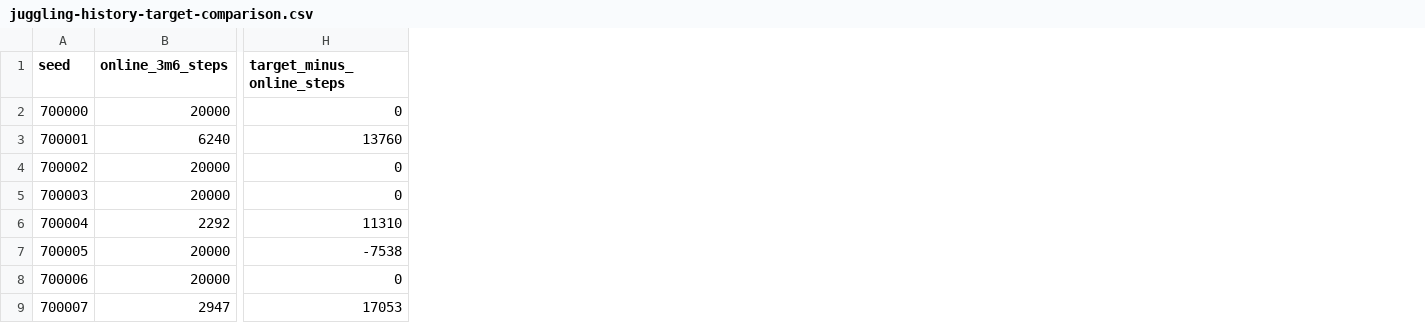
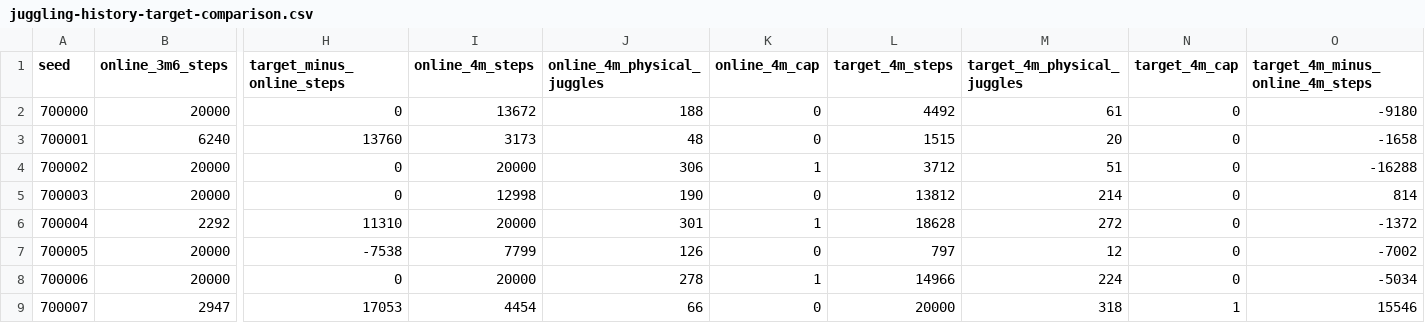
Before and after one commit to CalCharles/air-hockey-rl, a CSV file: docs/juggling-history-target-comparison.csv, drawn as a sheet; only a part is shown, gaps mark what is left out; the diff names each change by its address in the sheet, - before the commit and + after, or states it on an @@ line.

```diff
--- a/docs/juggling-history-target-comparison.csv
+++ b/docs/juggling-history-target-comparison.csv
+column I (online_4m_steps), rows 2-9: 13672 | 3173 | 20000 | 12998 | 20000 | 7799 | 20000 | 4454
+column J (online_4m_physical_juggles), rows 2-9: 188 | 48 | 306 | 190 | 301 | 126 | 278 | 66
+column K (online_4m_cap), rows 2-9: 0 | 0 | 1 | 0 | 1 | 0 | 1 | 0
+column L (target_4m_steps), rows 2-9: 4492 | 1515 | 3712 | 13812 | 18628 | 797 | 14966 | 20000
+column M (target_4m_physical_juggles), rows 2-9: 61 | 20 | 51 | 214 | 272 | 12 | 224 | 318
+column N (target_4m_cap), rows 2-9: 0 | 0 | 0 | 0 | 0 | 0 | 0 | 1
+column O (target_4m_minus_online_4m_steps), rows 2-9: -9180 | -1658 | -16288 | 814 | -1372 | -7002 | -5034 | 15546
```
Also changed, not shown: docs/juggling-noisy-progress.csv, 12 other files.
